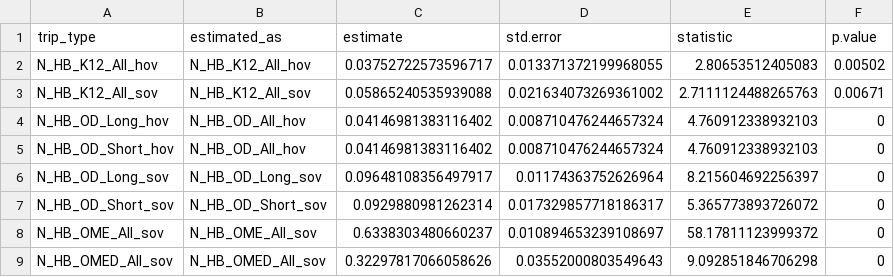
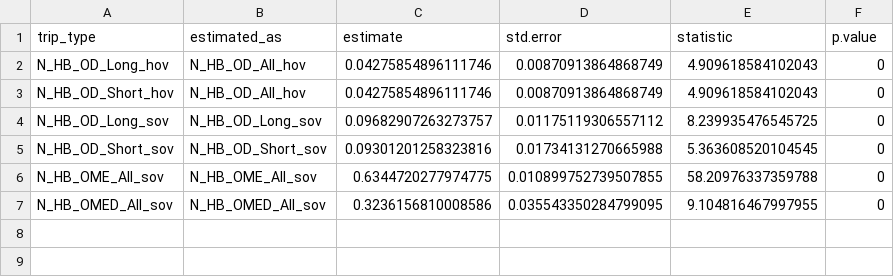
Before and after one commit to Triangle-Modeling-and-Analytics/TRMG2, a CSV file: docs/data/output/nhb/N_NH_OME_All_sov.csv, drawn as a sheet.

```diff
--- a/docs/data/output/nhb/N_NH_OME_All_sov.csv
+++ b/docs/data/output/nhb/N_NH_OME_All_sov.csv
@@ -1,9 +1,7 @@
 trip_type,estimated_as,estimate,std.error,statistic,p.value
-N_HB_K12_All_hov,N_HB_K12_All_hov,0.03752722573596717,0.013371372199968055,2.80653512405083,0.00502
-N_HB_K12_All_sov,N_HB_K12_All_sov,0.05865240535939088,0.021634073269361002,2.7111124488265763,0.00671
-N_HB_OD_Long_hov,N_HB_OD_All_hov,0.04146981383116402,0.008710476244657324,4.760912338932103,0
-N_HB_OD_Short_hov,N_HB_OD_All_hov,0.04146981383116402,0.008710476244657324,4.760912338932103,0
-N_HB_OD_Long_sov,N_HB_OD_Long_sov,0.09648108356497917,0.01174363752626964,8.215604692256397,0
-N_HB_OD_Short_sov,N_HB_OD_Short_sov,0.0929880981262314,0.017329857718186317,5.365773893726072,0
-N_HB_OME_All_sov,N_HB_OME_All_sov,0.6338303480660237,0.010894653239108697,58.17811123999372,0
-N_HB_OMED_All_sov,N_HB_OMED_All_sov,0.32297817066058626,0.03552000803549643,9.092851846706298,0
+N_HB_OD_Long_hov,N_HB_OD_All_hov,0.04275854896111746,0.00870913864868749,4.909618584102043,0
+N_HB_OD_Short_hov,N_HB_OD_All_hov,0.04275854896111746,0.00870913864868749,4.909618584102043,0
+N_HB_OD_Long_sov,N_HB_OD_Long_sov,0.09682907263273757,0.01175119306557112,8.239935476545725,0
+N_HB_OD_Short_sov,N_HB_OD_Short_sov,0.09301201258323816,0.01734131270665988,5.363608520104545,0
+N_HB_OME_All_sov,N_HB_OME_All_sov,0.6344720277974775,0.010899752739507855,58.20976337359788,0
+N_HB_OMED_All_sov,N_HB_OMED_All_sov,0.3236156810008586,0.035543350284799095,9.104816467997955,0
```
Also changed, not shown: docs/data/output/nhb/N_NH_K12_All_walk.csv, docs/data/output/nhb/N_NH_OME_All_hov.csv, 25 other files.
